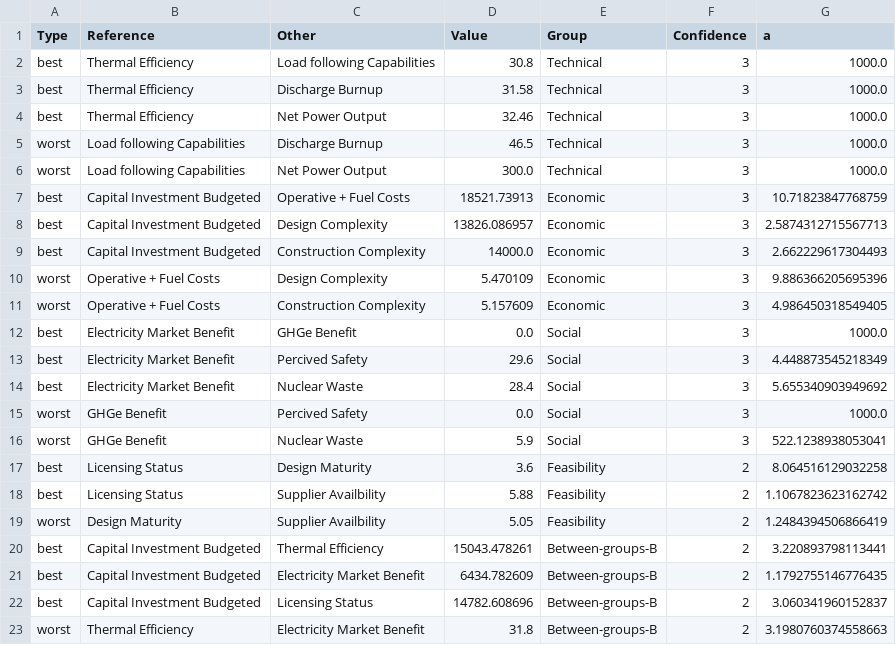
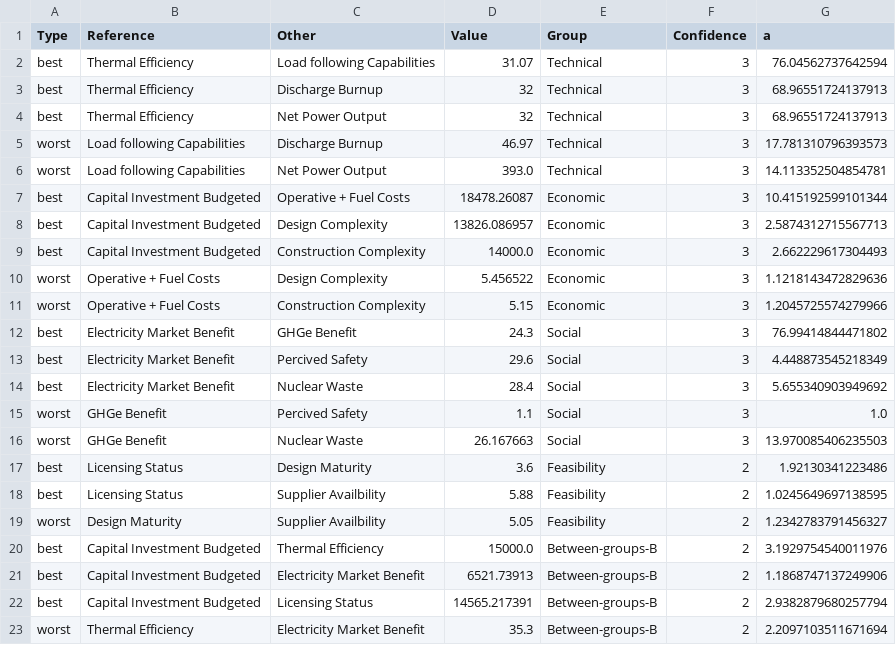
Before and after one commit to simo-pagliu/Master-Thesis, a CSV file: UP-MAVT/weight_spaces/BWT_results_9.csv, drawn as a sheet; only a part is shown; the diff covers the shown part only.

```diff
--- a/UP-MAVT/weight_spaces/BWT_results_9.csv
+++ b/UP-MAVT/weight_spaces/BWT_results_9.csv
@@ -1,23 +1,23 @@
 Type,Reference,Other,Value,Group,Confidence,a
-best,Thermal Efficiency,Load following Capabilities,30.8,Technical,3,1000.0
-best,Thermal Efficiency,Discharge Burnup,31.58,Technical,3,1000.0
-best,Thermal Efficiency,Net Power Output,32.46,Technical,3,1000.0
-worst,Load following Capabilities,Discharge Burnup,46.5,Technical,3,1000.0
-worst,Load following Capabilities,Net Power Output,300.0,Technical,3,1000.0
-best,Capital Investment Budgeted,Operative + Fuel Costs,18521.73913,Economic,3,10.71823847768759
+best,Thermal Efficiency,Load following Capabilities,31.07,Technical,3,76.04562737642594
+best,Thermal Efficiency,Discharge Burnup,32,Technical,3,68.96551724137913
+best,Thermal Efficiency,Net Power Output,32,Technical,3,68.96551724137913
+worst,Load following Capabilities,Discharge Burnup,46.97,Technical,3,17.781310796393573
+worst,Load following Capabilities,Net Power Output,393.0,Technical,3,14.113352504854781
+best,Capital Investment Budgeted,Operative + Fuel Costs,18478.26087,Economic,3,10.415192599101344
 best,Capital Investment Budgeted,Design Complexity,13826.086957,Economic,3,2.5874312715567713
 best,Capital Investment Budgeted,Construction Complexity,14000.0,Economic,3,2.662229617304493
-worst,Operative + Fuel Costs,Design Complexity,5.470109,Economic,3,9.886366205695396
-worst,Operative + Fuel Costs,Construction Complexity,5.157609,Economic,3,4.986450318549405
-best,Electricity Market Benefit,GHGe Benefit,0.0,Social,3,1000.0
+worst,Operative + Fuel Costs,Design Complexity,5.456522,Economic,3,1.1218143472829636
+worst,Operative + Fuel Costs,Construction Complexity,5.15,Economic,3,1.2045725574279966
+best,Electricity Market Benefit,GHGe Benefit,24.3,Social,3,76.99414844471802
 best,Electricity Market Benefit,Percived Safety,29.6,Social,3,4.448873545218349
 best,Electricity Market Benefit,Nuclear Waste,28.4,Social,3,5.655340903949692
-worst,GHGe Benefit,Percived Safety,0.0,Social,3,1000.0
-worst,GHGe Benefit,Nuclear Waste,5.9,Social,3,522.1238938053041
-best,Licensing Status,Design Maturity,3.6,Feasibility,2,8.064516129032258
-best,Licensing Status,Supplier Availbility,5.88,Feasibility,2,1.1067823623162742
-worst,Design Maturity,Supplier Availbility,5.05,Feasibility,2,1.2484394506866419
-best,Capital Investment Budgeted,Thermal Efficiency,15043.478261,Between-groups-B,2,3.220893798113441
-best,Capital Investment Budgeted,Electricity Market Benefit,6434.782609,Between-groups-B,2,1.1792755146776435
-best,Capital Investment Budgeted,Licensing Status,14782.608696,Between-groups-B,2,3.060341960152837
-worst,Thermal Efficiency,Electricity Market Benefit,31.8,Between-groups-B,2,3.1980760374558663
+worst,GHGe Benefit,Percived Safety,1.1,Social,3,1.0
+worst,GHGe Benefit,Nuclear Waste,26.167663,Social,3,13.970085406235503
+best,Licensing Status,Design Maturity,3.6,Feasibility,2,1.92130341223486
+best,Licensing Status,Supplier Availbility,5.88,Feasibility,2,1.0245649697138595
+worst,Design Maturity,Supplier Availbility,5.05,Feasibility,2,1.2342783791456327
+best,Capital Investment Budgeted,Thermal Efficiency,15000.0,Between-groups-B,2,3.1929754540011976
+best,Capital Investment Budgeted,Electricity Market Benefit,6521.73913,Between-groups-B,2,1.1868747137249906
+best,Capital Investment Budgeted,Licensing Status,14565.217391,Between-groups-B,2,2.9382879680257794
+worst,Thermal Efficiency,Electricity Market Benefit,35.3,Between-groups-B,2,2.2097103511671694
```
Also changed, not shown: 8 edited cells elsewhere in this file, 03 - Weighting/BWT_results.csv, UP-MAVT/weight_spaces/BWT_results_9_IT.csv, 4 other files.
